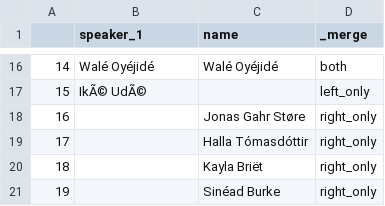
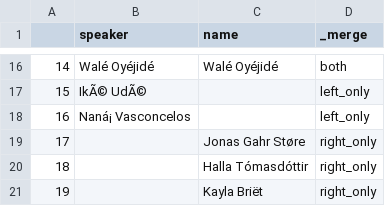
Before and after one commit to johnlaudun/tedtalks, a CSV file: data/plus_manual_name_edits_old.csv, drawn as a sheet; only a part is shown, gaps mark what is left out; the shorter side is filled out with more unchanged rows; addresses are those after the commit; the diff names each change by its address in the sheet, - before the commit and + after, or states it on an @@ line.

```diff
--- a/data/plus_manual_name_edits_old.csv
+++ b/data/plus_manual_name_edits_old.csv
-B1: speaker_1
+B1: speaker
+row 18: 16 | Naná¡ Vasconcelos |  | left_only
@@ column A renumbered from row 19 down @@
```
Also changed, not shown: 1 other file.
